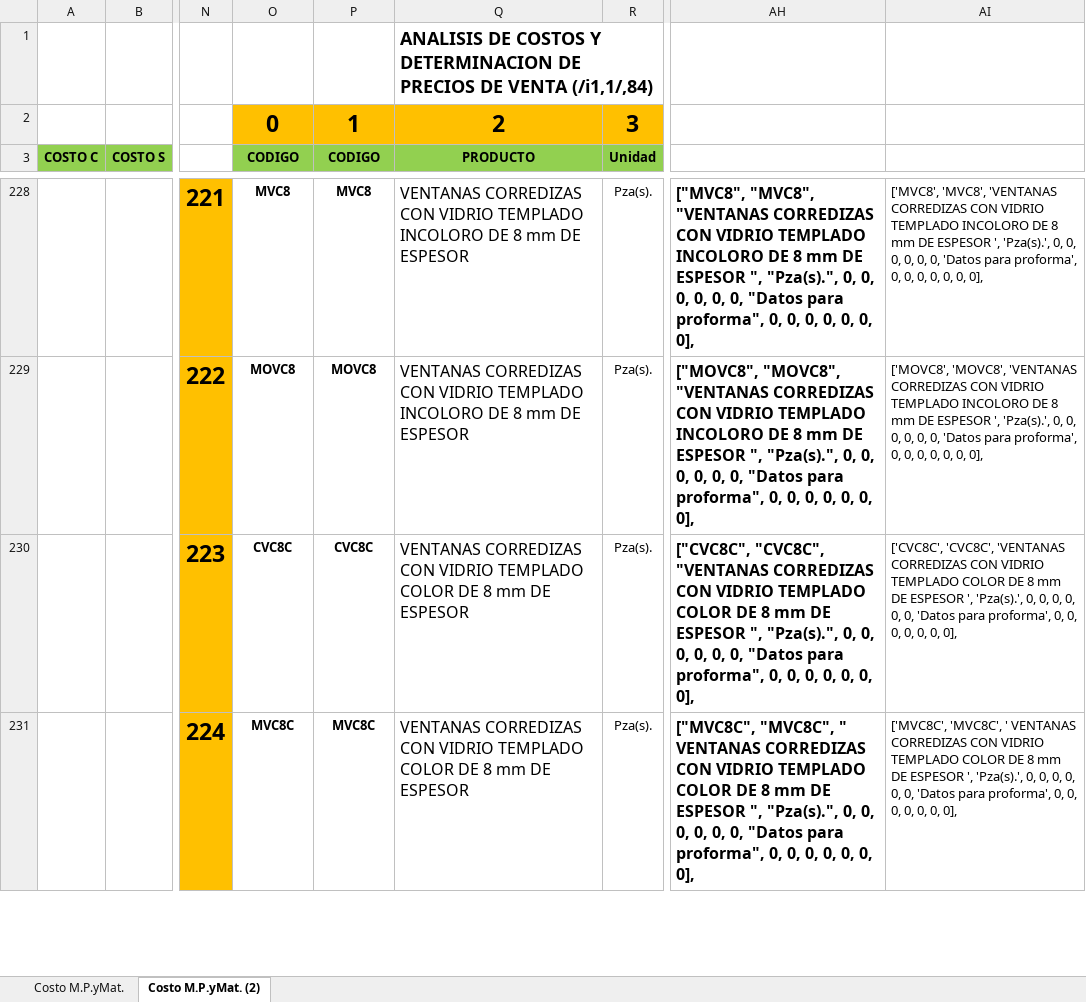
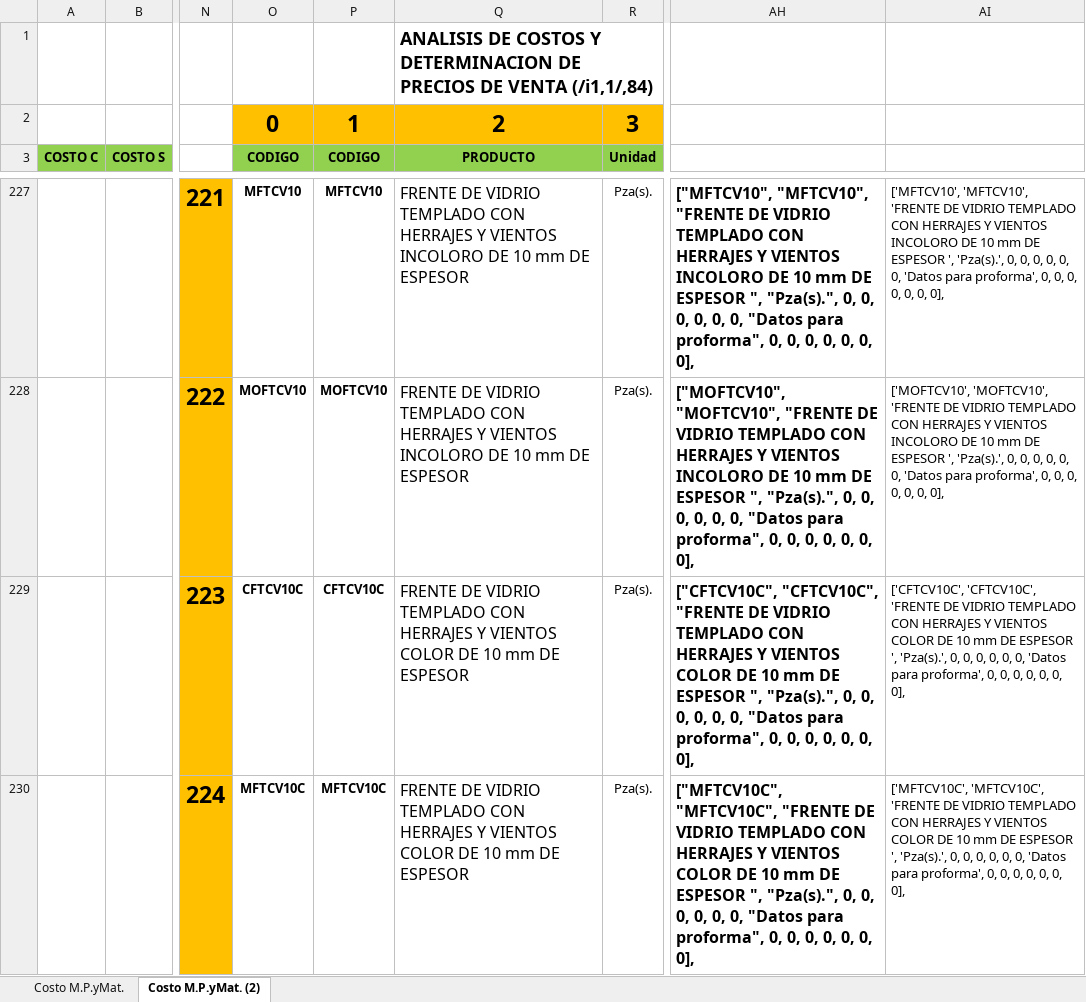
Before and after one commit to Rafita0912/RepoRafita03, an Excel workbook: TRABAJOS-PYTHON/COTIZA_ALU_TEM/lista_materiales.xlsx, sheet Costo M.P.yMat. (2), drawn as a sheet; only a part is shown, gaps mark what is left out; values as stored, in another font and other column widths than the file's, no borders; charts and pictures not drawn; addresses are those after the commit; the diff covers the shown part only; the diff names each change by its address in the sheet, - before the commit and + after, or states it on an @@ line.

```diff
--- a/TRABAJOS-PYTHON/COTIZA_ALU_TEM/lista_materiales.xlsx (sheet Costo M.P.yMat. (2))
+++ b/TRABAJOS-PYTHON/COTIZA_ALU_TEM/lista_materiales.xlsx (sheet Costo M.P.yMat. (2))
-O227 (CODIGO): MVC8
+O227 (CODIGO): MFTCV10
-P227 (CODIGO): MVC8
+P227 (CODIGO): MFTCV10
-Q227:Q228 (PRODUCTO): VENTANAS CORREDIZAS CON VIDRIO TEMPLADO INCOLORO DE 8 mm DE…
+Q227:Q228 (PRODUCTO): FRENTE DE VIDRIO TEMPLADO CON HERRAJES Y VIENTOS INCOLORO DE 10 mm DE…
-AH227: ["MVC8", "MVC8", "VENTANAS CORREDIZAS CON VIDRIO TEMPLADO INCOLORO DE 8 mm DE…
+AH227: ["MFTCV10", "MFTCV10", "FRENTE DE VIDRIO TEMPLADO CON HERRAJES Y VIENTOS INCOLORO DE 10 mm DE…
-AI227: ['MVC8', 'MVC8', 'VENTANAS CORREDIZAS CON VIDRIO TEMPLADO INCOLORO DE 8 mm DE…
+AI227: ['MFTCV10', 'MFTCV10', 'FRENTE DE VIDRIO TEMPLADO CON HERRAJES Y VIENTOS INCOLORO DE 10 mm DE…
-O228 (CODIGO): MOVC8
+O228 (CODIGO): MOFTCV10
-P228 (CODIGO): MOVC8
+P228 (CODIGO): MOFTCV10
-AH228: ["MOVC8", "MOVC8", "VENTANAS CORREDIZAS CON VIDRIO TEMPLADO INCOLORO DE 8 mm DE…
+AH228: ["MOFTCV10", "MOFTCV10", "FRENTE DE VIDRIO TEMPLADO CON HERRAJES Y VIENTOS INCOLORO DE 10 mm DE…
-AI228: ['MOVC8', 'MOVC8', 'VENTANAS CORREDIZAS CON VIDRIO TEMPLADO INCOLORO DE 8 mm DE…
+AI228: ['MOFTCV10', 'MOFTCV10', 'FRENTE DE VIDRIO TEMPLADO CON HERRAJES Y VIENTOS INCOLORO DE 10 mm DE…
-O229 (CODIGO): CVC8C
+O229 (CODIGO): CFTCV10C
-P229 (CODIGO): CVC8C
+P229 (CODIGO): CFTCV10C
-Q229:Q230 (PRODUCTO): VENTANAS CORREDIZAS CON VIDRIO TEMPLADO COLOR DE 8 mm DE…
+Q229:Q230 (PRODUCTO): FRENTE DE VIDRIO TEMPLADO CON HERRAJES Y VIENTOS COLOR DE 10 mm DE…
-AH229: ["CVC8C", "CVC8C", "VENTANAS CORREDIZAS CON VIDRIO TEMPLADO COLOR DE 8 mm DE…
+AH229: ["CFTCV10C", "CFTCV10C", "FRENTE DE VIDRIO TEMPLADO CON HERRAJES Y VIENTOS COLOR DE 10 mm DE…
-AI229: ['CVC8C', 'CVC8C', 'VENTANAS CORREDIZAS CON VIDRIO TEMPLADO COLOR DE 8 mm DE…
+AI229: ['CFTCV10C', 'CFTCV10C', 'FRENTE DE VIDRIO TEMPLADO CON HERRAJES Y VIENTOS COLOR DE 10 mm DE…
-O230 (CODIGO): MVC8C
+O230 (CODIGO): MFTCV10C
-P230 (CODIGO): MVC8C
+P230 (CODIGO): MFTCV10C
-AH230: ["MVC8C", "MVC8C", " VENTANAS CORREDIZAS CON VIDRIO TEMPLADO COLOR DE 8 mm DE…
+AH230: ["MFTCV10C", "MFTCV10C", "FRENTE DE VIDRIO TEMPLADO CON HERRAJES Y VIENTOS COLOR DE 10 mm DE…
-AI230: ['MVC8C', 'MVC8C', ' VENTANAS CORREDIZAS CON VIDRIO TEMPLADO COLOR DE 8 mm DE…
+AI230: ['MFTCV10C', 'MFTCV10C', 'FRENTE DE VIDRIO TEMPLADO CON HERRAJES Y VIENTOS COLOR DE 10 mm DE…
```
Also changed, not shown: 18 added rows, 1 removed row and 144 edited cells elsewhere in this sheet, formulas that keep their value, charts or pictures, 2 other files.
